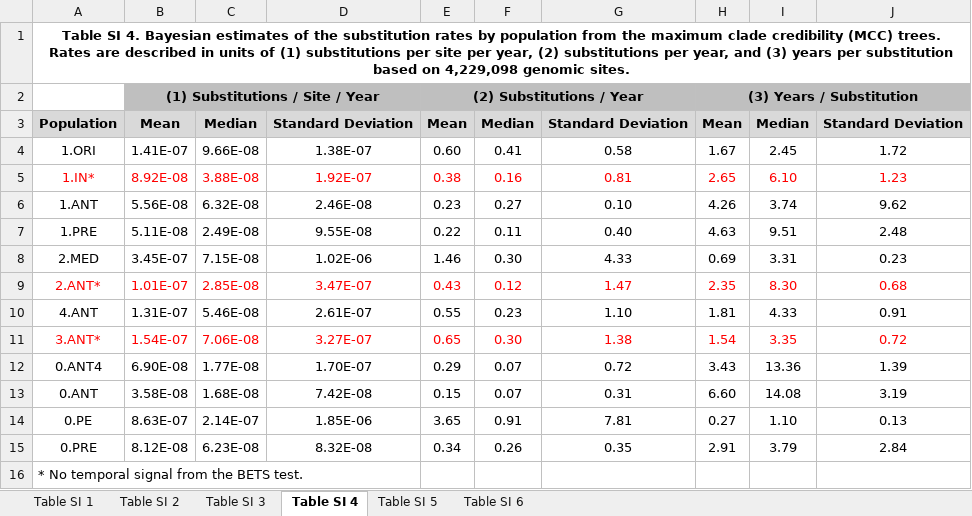
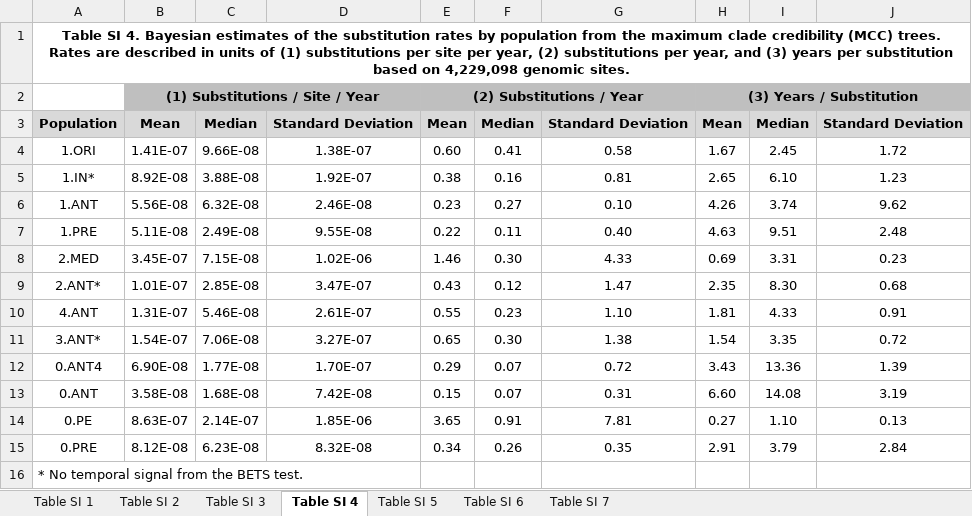
Before and after one commit to ktmeaton/obsidian-public, an Excel workbook: academic/Eaton et al. 2021 Plagued by a cryptic clock.xlsx, sheet Table SI 4, drawn as a sheet; values as stored, in another font and other column widths than the file's, no borders; the diff names each change by its address in the sheet, - before the commit and + after, or states it on an @@ line.

```diff
--- a/academic/Eaton et al. 2021 Plagued by a cryptic clock.xlsx (sheet Table SI 4)
+++ b/academic/Eaton et al. 2021 Plagued by a cryptic clock.xlsx (sheet Table SI 4)
+sheet tab: Table SI 7
-A5:J5 text colour: #FF0000
+A5:J5 text colour: black
-A9:J9 text colour: #FF0000
+A9:J9 text colour: black
-A11:J11 text colour: #FF0000
+A11:J11 text colour: black
```
Also changed, not shown: sheet Table SI 3, sheet Table SI 1, sheet Table SI 2, sheet Table SI 6, sheet Table SI 5, 5 other files.
